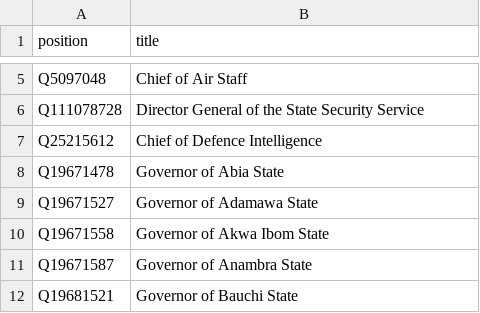
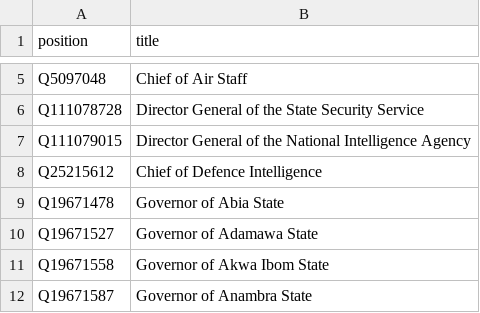
Before and after one commit to every-politician-scrapers/nigeria, a CSV file: wikidata/xtra-positions.csv, drawn as a sheet; only a part is shown, gaps mark what is left out; the shorter side is filled out with more unchanged rows.

Commit message:
compare Directors General of the NIA

```diff
--- a/wikidata/xtra-positions.csv
+++ b/wikidata/xtra-positions.csv
@@ -6,2 +6,3 @@ Q5097048,Chief of Air Staff
 Q111078728,Director General of the State Security Service
+Q111079015,Director General of the National Intelligence Agency
 Q25215612,Chief of Defence Intelligence
```
Also changed, not shown: 9 other files.
